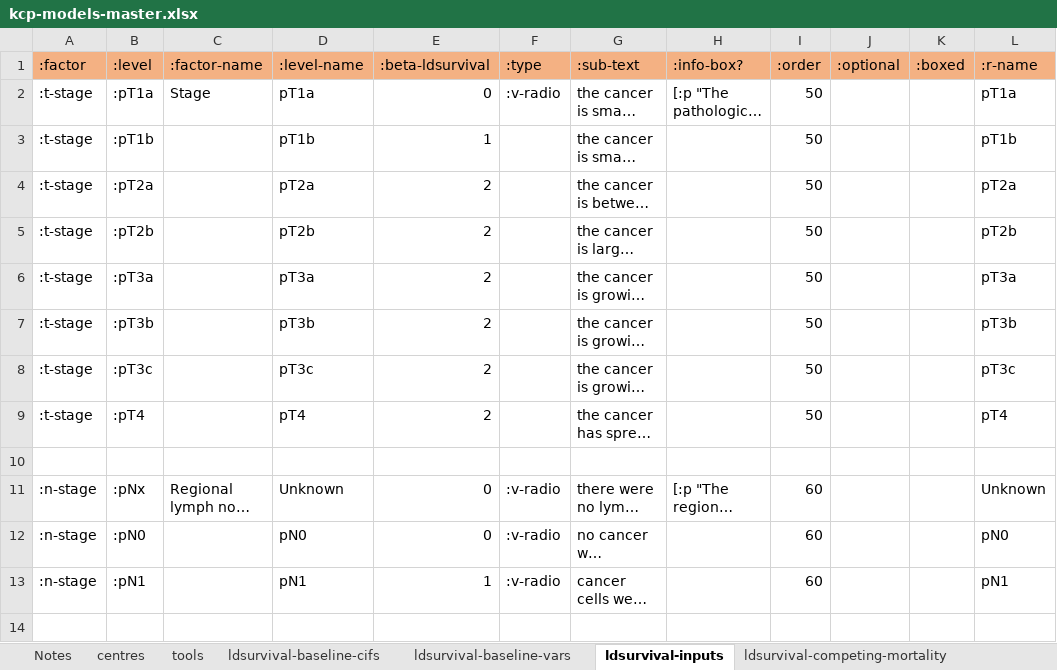
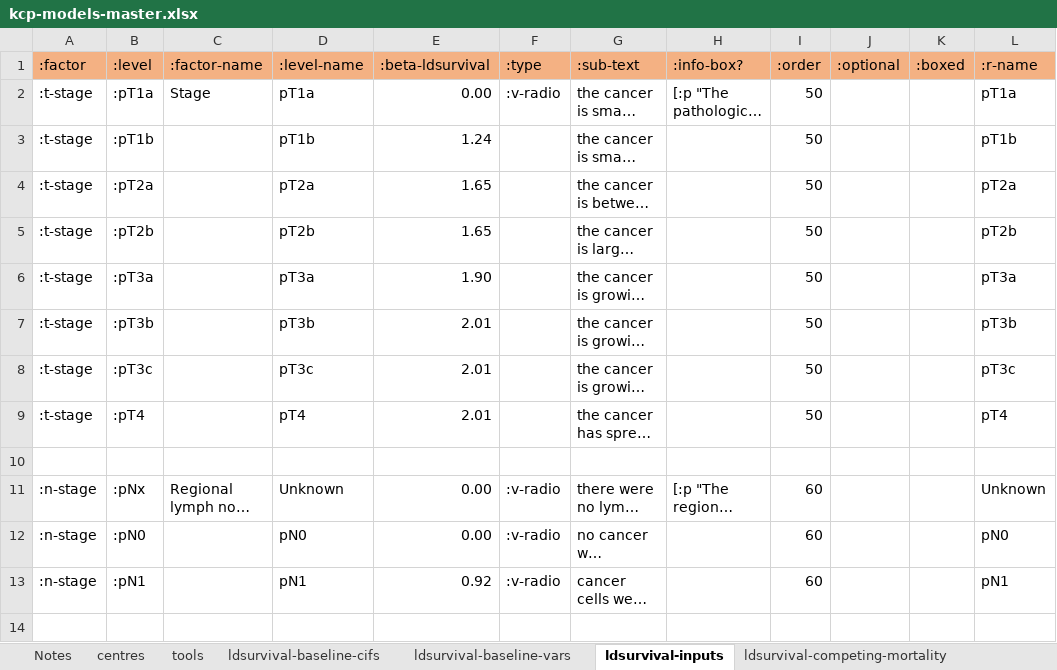
Before and after one commit to WintonCentre/kcp, an Excel workbook: resources/kcp-models-master.xlsx, sheet ldsurvival-inputs, drawn as a sheet; only a part is shown; long unchanged cells end in …; values as stored, in another font and other column widths than the file's, no borders; the diff covers the shown part only; the diff names each change by its address in the sheet, - before the commit and + after, or states it on an @@ line.

```diff
--- a/resources/kcp-models-master.xlsx (sheet ldsurvival-inputs)
+++ b/resources/kcp-models-master.xlsx (sheet ldsurvival-inputs)
-E2 (:beta-ldsurvival): 0
+E2 (:beta-ldsurvival): 0.00
-E3 (:beta-ldsurvival): 1
+E3 (:beta-ldsurvival): 1.24
-E4:E5 (:beta-ldsurvival): 2
+E4:E5 (:beta-ldsurvival): 1.65
-E6 (:beta-ldsurvival): 2
+E6 (:beta-ldsurvival): 1.90
-E7:E9 (:beta-ldsurvival): 2
+E7:E9 (:beta-ldsurvival): 2.01
-E11:E12 (:beta-ldsurvival): 0
+E11:E12 (:beta-ldsurvival): 0.00
-E13 (:beta-ldsurvival): 1
+E13 (:beta-ldsurvival): 0.92
```
Also changed, not shown: 14 edited cells elsewhere in this sheet, 2 other files.
